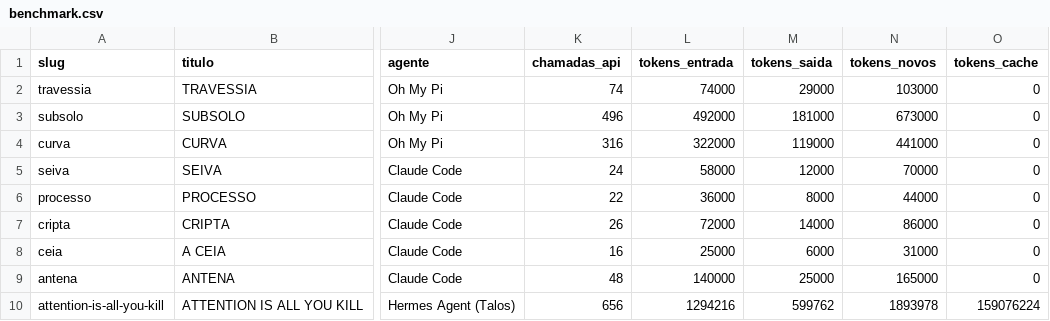
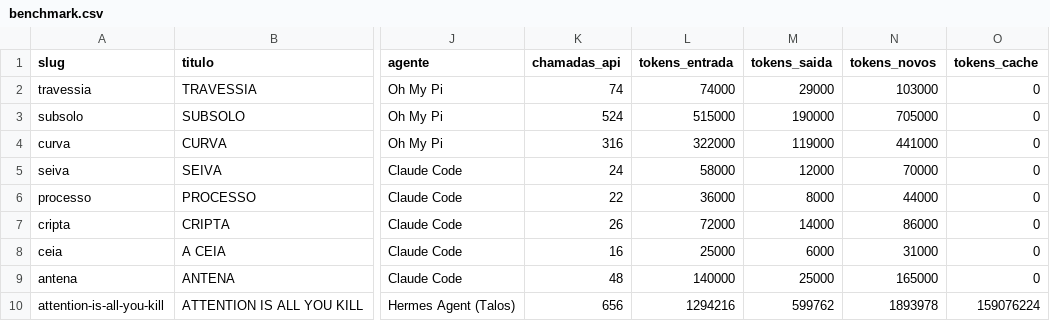
Before and after one commit to luccapinto/ai-games, a CSV file: dados/benchmark.csv, drawn as a sheet; only a part is shown, gaps mark what is left out; the diff names each change by its address in the sheet, - before the commit and + after, or states it on an @@ line.

```diff
--- a/dados/benchmark.csv
+++ b/dados/benchmark.csv
-K3 (chamadas_api): 496
+K3 (chamadas_api): 524
-L3 (tokens_entrada): 492000
+L3 (tokens_entrada): 515000
-M3 (tokens_saida): 181000
+M3 (tokens_saida): 190000
-N3 (tokens_novos): 673000
+N3 (tokens_novos): 705000
```
Also changed, not shown: 10 other files.
